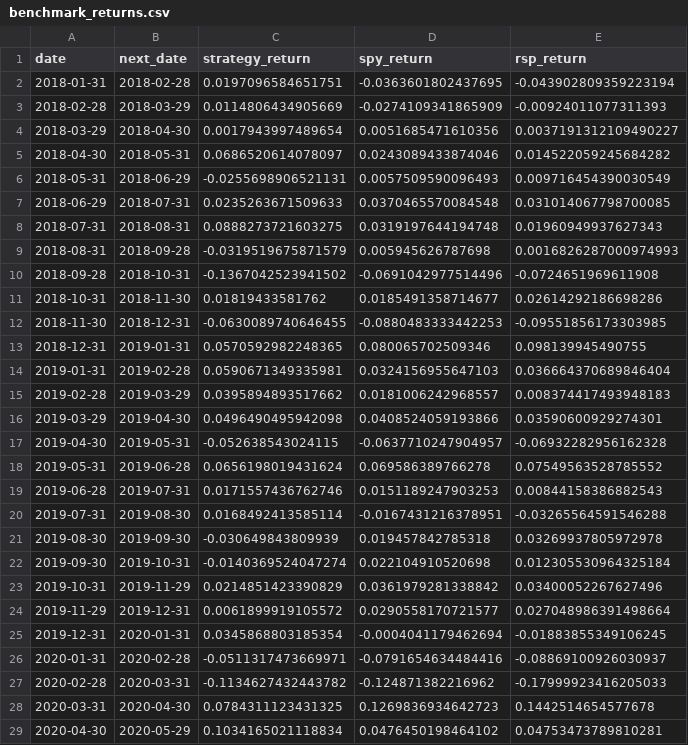
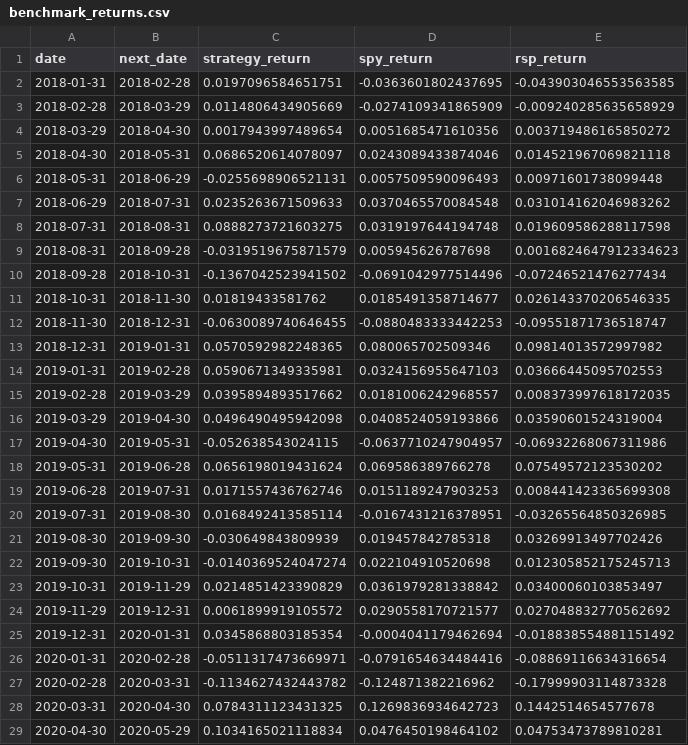
Before and after one commit to TACSANX/regime-factor-investing, a CSV file: data/research/benchmark_returns.csv, drawn as a sheet; only a part is shown; the diff covers the shown part only.

```diff
--- a/data/research/benchmark_returns.csv
+++ b/data/research/benchmark_returns.csv
@@ -1,28 +1,28 @@
 date,next_date,strategy_return,spy_return,rsp_return
-2018-01-31,2018-02-28,0.0197096584651751,-0.0363601802437695,-0.043902809359223194
-2018-02-28,2018-03-29,0.0114806434905669,-0.0274109341865909,-0.00924011077311393
-2018-03-29,2018-04-30,0.0017943997489654,0.0051685471610356,0.0037191312109490227
-2018-04-30,2018-05-31,0.0686520614078097,0.0243089433874046,0.014522059245684282
-2018-05-31,2018-06-29,-0.0255698906521131,0.0057509590096493,0.009716454390030549
-2018-06-29,2018-07-31,0.0235263671509633,0.0370465570084548,0.031014067798700085
-2018-07-31,2018-08-31,0.0888273721603275,0.0319197644194748,0.01960949937627343
-2018-08-31,2018-09-28,-0.0319519675871579,0.005945626787698,0.0016826287000974993
-2018-09-28,2018-10-31,-0.1367042523941502,-0.0691042977514496,-0.0724651969611908
-2018-10-31,2018-11-30,0.01819433581762,0.0185491358714677,0.02614292186698286
-2018-11-30,2018-12-31,-0.0630089740646455,-0.0880483333442253,-0.09551856173303985
-2018-12-31,2019-01-31,0.0570592982248365,0.080065702509346,0.098139945490755
-2019-01-31,2019-02-28,0.0590671349335981,0.0324156955647103,0.036664370689846404
-2019-02-28,2019-03-29,0.0395894893517662,0.0181006242968557,0.008374417493948183
-2019-03-29,2019-04-30,0.0496490495942098,0.0408524059193866,0.03590600929274301
-2019-04-30,2019-05-31,-0.052638543024115,-0.0637710247904957,-0.06932282956162328
-2019-05-31,2019-06-28,0.0656198019431624,0.069586389766278,0.07549563528785552
-2019-06-28,2019-07-31,0.0171557436762746,0.0151189247903253,0.00844158386882543
-2019-07-31,2019-08-30,0.0168492413585114,-0.0167431216378951,-0.03265564591546288
-2019-08-30,2019-09-30,-0.030649843809939,0.019457842785318,0.03269937805972978
-2019-09-30,2019-10-31,-0.0140369524047274,0.022104910520698,0.012305530964325184
-2019-10-31,2019-11-29,0.0214851423390829,0.0361979281338842,0.03400052267627496
-2019-11-29,2019-12-31,0.0061899919105572,0.0290558170721577,0.027048986391498664
-2019-12-31,2020-01-31,0.0345868803185354,-0.0004041179462694,-0.01883855349106245
-2020-01-31,2020-02-28,-0.0511317473669971,-0.0791654634484416,-0.08869100926030937
-2020-02-28,2020-03-31,-0.1134627432443782,-0.124871382216962,-0.17999923416205033
+2018-01-31,2018-02-28,0.0197096584651751,-0.0363601802437695,-0.043903046553563585
+2018-02-28,2018-03-29,0.0114806434905669,-0.0274109341865909,-0.009240285635658929
+2018-03-29,2018-04-30,0.0017943997489654,0.0051685471610356,0.003719486165850272
+2018-04-30,2018-05-31,0.0686520614078097,0.0243089433874046,0.014521967069821118
+2018-05-31,2018-06-29,-0.0255698906521131,0.0057509590096493,0.00971601738099448
+2018-06-29,2018-07-31,0.0235263671509633,0.0370465570084548,0.031014162046983262
+2018-07-31,2018-08-31,0.0888273721603275,0.0319197644194748,0.019609586288117598
+2018-08-31,2018-09-28,-0.0319519675871579,0.005945626787698,0.0016824647912334623
+2018-09-28,2018-10-31,-0.1367042523941502,-0.0691042977514496,-0.07246521476277434
+2018-10-31,2018-11-30,0.01819433581762,0.0185491358714677,0.026143370206546335
+2018-11-30,2018-12-31,-0.0630089740646455,-0.0880483333442253,-0.09551871736518747
+2018-12-31,2019-01-31,0.0570592982248365,0.080065702509346,0.09814013572997982
+2019-01-31,2019-02-28,0.0590671349335981,0.0324156955647103,0.03666445095702553
+2019-02-28,2019-03-29,0.0395894893517662,0.0181006242968557,0.008373997618172035
+2019-03-29,2019-04-30,0.0496490495942098,0.0408524059193866,0.03590601524319004
+2019-04-30,2019-05-31,-0.052638543024115,-0.0637710247904957,-0.06932268067311986
+2019-05-31,2019-06-28,0.0656198019431624,0.069586389766278,0.07549572123530202
+2019-06-28,2019-07-31,0.0171557436762746,0.0151189247903253,0.008441423365699308
+2019-07-31,2019-08-30,0.0168492413585114,-0.0167431216378951,-0.03265564850326985
+2019-08-30,2019-09-30,-0.030649843809939,0.019457842785318,0.03269913497702426
+2019-09-30,2019-10-31,-0.0140369524047274,0.022104910520698,0.012305852175245713
+2019-10-31,2019-11-29,0.0214851423390829,0.0361979281338842,0.03400060103853497
+2019-11-29,2019-12-31,0.0061899919105572,0.0290558170721577,0.027048832770562692
+2019-12-31,2020-01-31,0.0345868803185354,-0.0004041179462694,-0.018838554881151492
+2020-01-31,2020-02-28,-0.0511317473669971,-0.0791654634484416,-0.08869116634316654
+2020-02-28,2020-03-31,-0.1134627432443782,-0.124871382216962,-0.17999903114873328
 2020-03-31,2020-04-30,0.0784311123431325,0.1269836934642723,0.1442514654577678
```
Also changed, not shown: 69 edited cells elsewhere in this file, data/research/benchmark_summary.csv, 1 other file.
